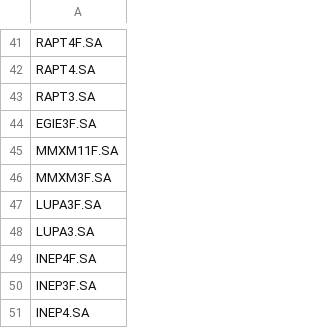
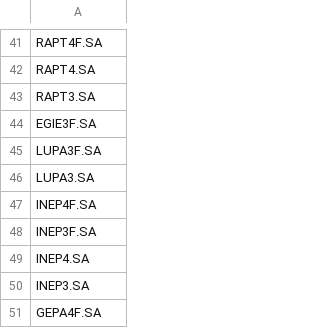
Before and after one commit to burkart-analytics/stock, a CSV file: b3full.csv, drawn as a sheet; only a part is shown, gaps mark what is left out; the shorter side is filled out with more unchanged rows.

Commit message:
Update b3full.csv

```diff
--- a/b3full.csv
+++ b/b3full.csv
@@ -44,4 +44,2 @@ RAPT3.SA,
 EGIE3F.SA,
-MMXM11F.SA,
-MMXM3F.SA,
 LUPA3F.SA,
```
